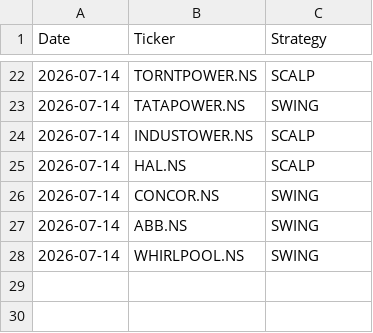
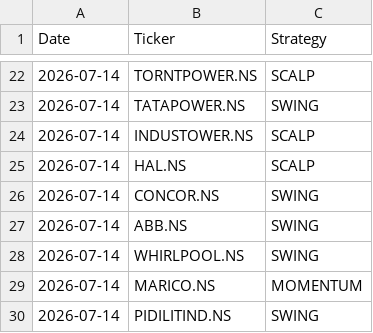
Before and after one commit to johnkasc-lab/MarketStock, a CSV file: alerted_today.csv, drawn as a sheet; only a part is shown, gaps mark what is left out.

```diff
--- a/alerted_today.csv
+++ b/alerted_today.csv
@@ -28 +28,3 @@ Date,Ticker,Strategy
 2026-07-14,WHIRLPOOL.NS,SWING
+2026-07-14,MARICO.NS,MOMENTUM
+2026-07-14,PIDILITIND.NS,SWING
```
Also changed, not shown: intraday_trades.csv.
